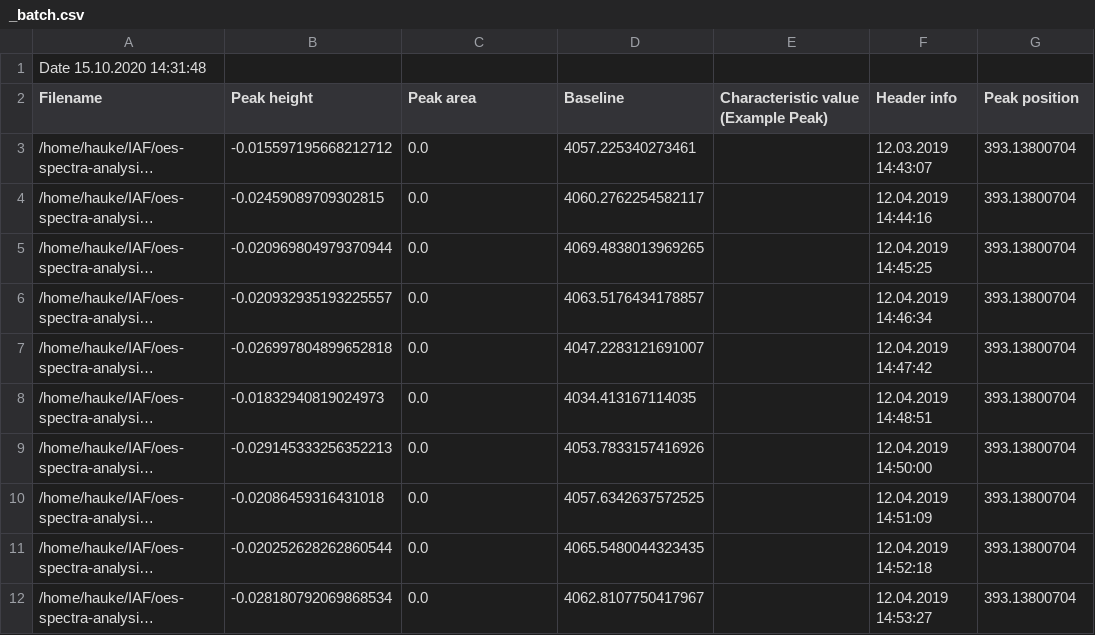
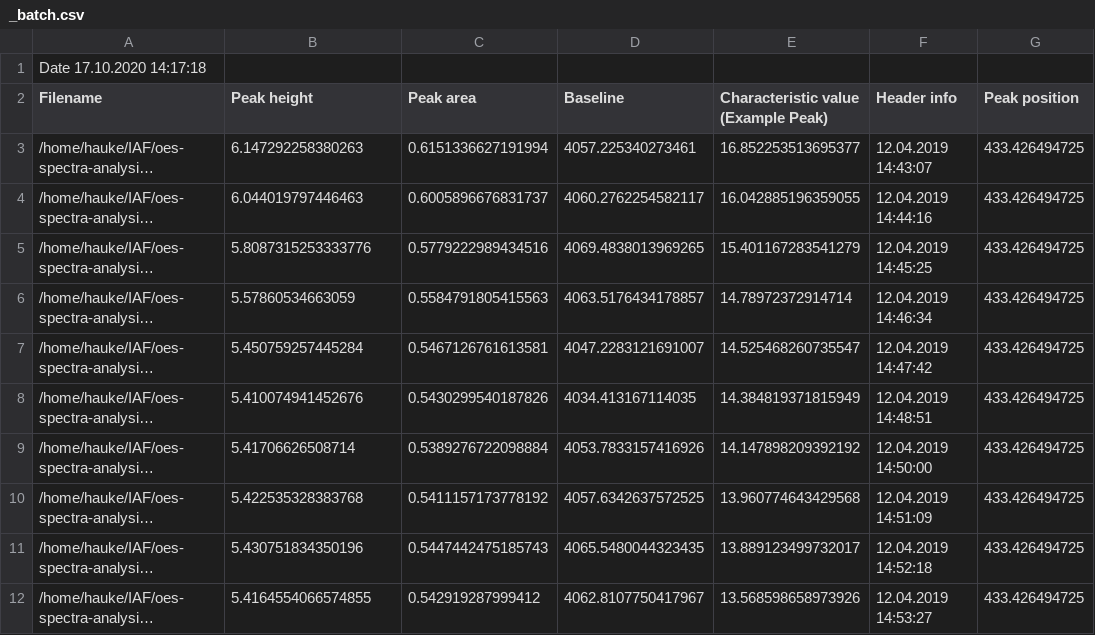
Before and after one commit to knipe1/oes-spa, a CSV file: sample files/_batch.csv, drawn as a sheet; long unchanged cells end in …; the diff names each change by its address in the sheet, - before the commit and + after, or states it on an @@ line.

```diff
--- a/sample files/_batch.csv
+++ b/sample files/_batch.csv
-A1 (Filename): Date 15.10.2020 14:31:48
+A1 (Filename): Date 17.10.2020 14:17:18
-B3 (Peak height): -0.015597195668212712
+B3 (Peak height): 6.147292258380263
-C3 (Peak area): 0.0
+C3 (Peak area): 0.6151336627191994
-E3: (empty)
+E3: 16.852253513695377
-F3 (Header info): 12.03.2019 14:43:07
+F3 (Header info): 12.04.2019 14:43:07
-G3:G12 (Peak position): 393.13800704
+G3:G12 (Peak position): 433.426494725
-B4 (Peak height): -0.02459089709302815
+B4 (Peak height): 6.044019797446463
-C4 (Peak area): 0.0
+C4 (Peak area): 0.6005896676831737
-E4: (empty)
+E4: 16.042885196359055
-B5 (Peak height): -0.020969804979370944
+B5 (Peak height): 5.8087315253333776
-C5 (Peak area): 0.0
+C5 (Peak area): 0.5779222989434516
-E5: (empty)
+E5: 15.401167283541279
-B6 (Peak height): -0.020932935193225557
+B6 (Peak height): 5.57860534663059
-C6 (Peak area): 0.0
+C6 (Peak area): 0.5584791805415563
-E6: (empty)
+E6: 14.78972372914714
-B7 (Peak height): -0.026997804899652818
+B7 (Peak height): 5.450759257445284
-C7 (Peak area): 0.0
+C7 (Peak area): 0.5467126761613581
-E7: (empty)
+E7: 14.525468260735547
-B8 (Peak height): -0.01832940819024973
+B8 (Peak height): 5.410074941452676
-C8 (Peak area): 0.0
+C8 (Peak area): 0.5430299540187826
-E8: (empty)
+E8: 14.384819371815949
-B9 (Peak height): -0.029145333256352213
+B9 (Peak height): 5.41706626508714
-C9 (Peak area): 0.0
+C9 (Peak area): 0.5389276722098884
-E9: (empty)
+E9: 14.147898209392192
-B10 (Peak height): -0.02086459316431018
+B10 (Peak height): 5.422535328383768
-C10 (Peak area): 0.0
+C10 (Peak area): 0.5411157173778192
-E10: (empty)
+E10: 13.960774643429568
-B11 (Peak height): -0.020252628262860544
+B11 (Peak height): 5.430751834350196
-C11 (Peak area): 0.0
+C11 (Peak area): 0.5447442475185743
-E11: (empty)
+E11: 13.889123499732017
-B12 (Peak height): -0.028180792069868534
+B12 (Peak height): 5.4164554066574855
-C12 (Peak area): 0.0
+C12 (Peak area): 0.542919287999412
-E12: (empty)
+E12: 13.568598658973926
```
Also changed, not shown: 8 other files.
